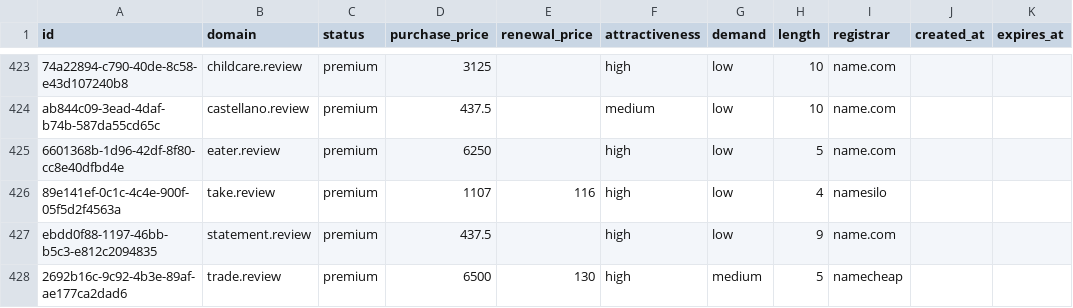
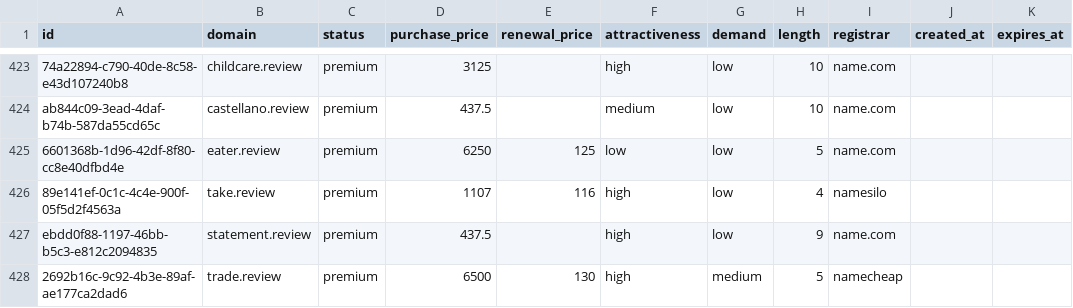
Before and after one commit to UniqueDomains/review-oneword-domains, a CSV file: review.csv, drawn as a sheet; only a part is shown, gaps mark what is left out; the diff names each change by its address in the sheet, - before the commit and + after, or states it on an @@ line.

Commit message:
Domains update

```diff
--- a/review.csv
+++ b/review.csv
-E425 (renewal_price): (empty)
+E425 (renewal_price): 125
-F425 (attractiveness): high
+F425 (attractiveness): low
```
Also changed, not shown: 4 other files.
